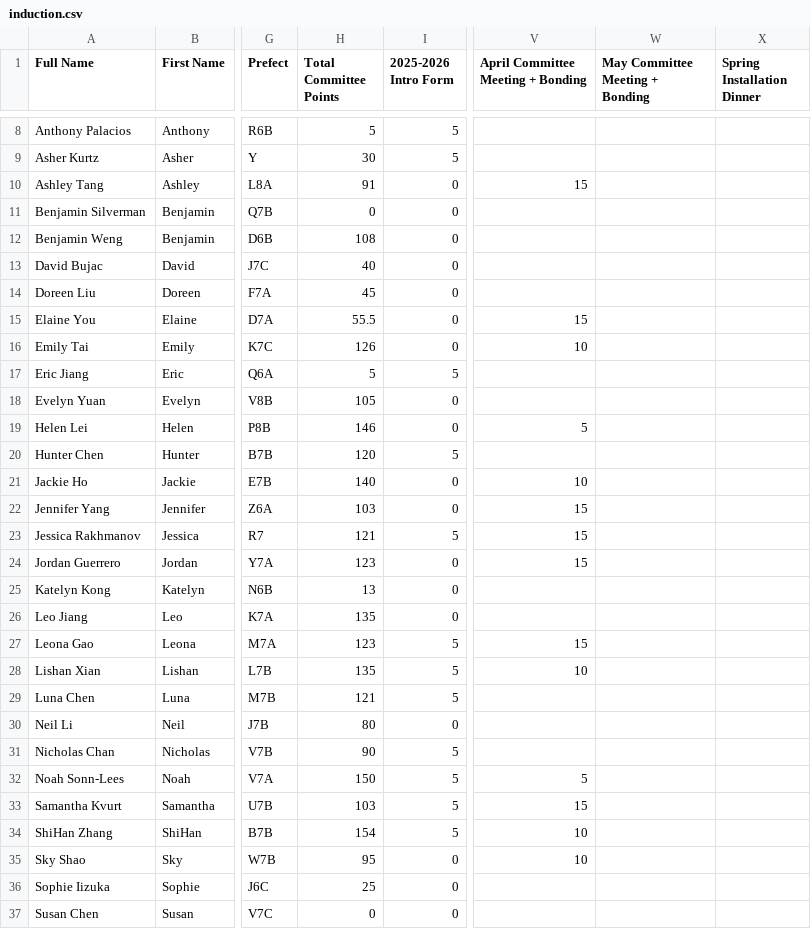
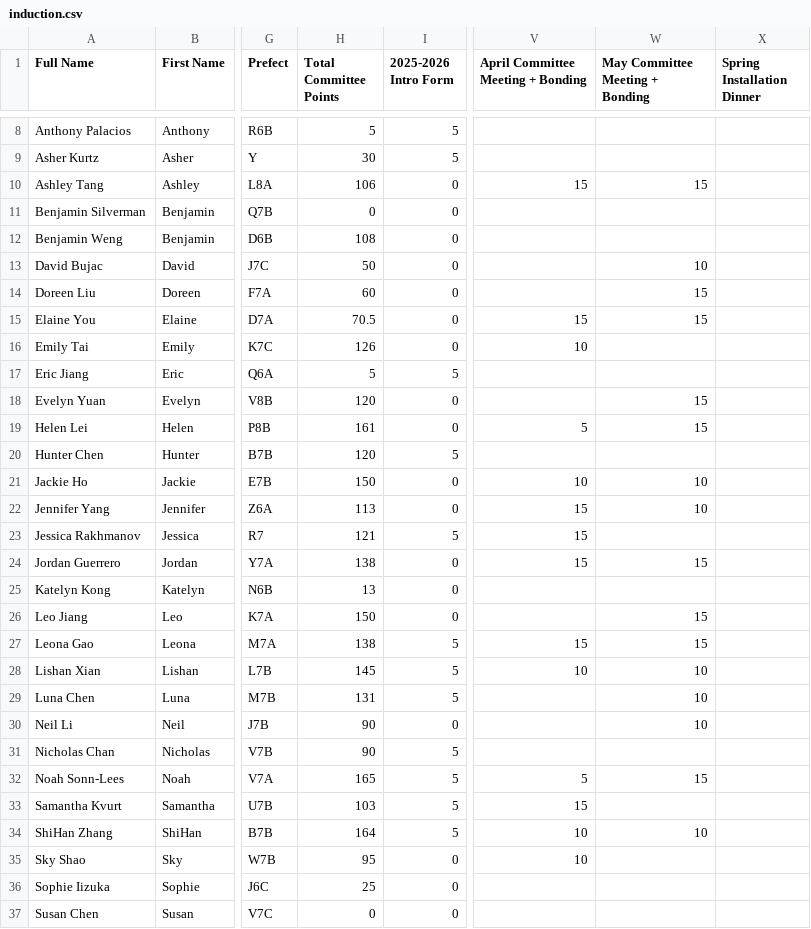
Before and after one commit to BTHS-NHS-Secretaries/bthsnhs.org, a CSV file: induction.csv, drawn as a sheet; only a part is shown, gaps mark what is left out; the diff covers the shown part only; the diff names each change by its address in the sheet, - before the commit and + after, or states it on an @@ line.

Commit message:
Update induction.csv

```diff
--- a/induction.csv
+++ b/induction.csv
-H10 (Total Committee Points): 91
+H10 (Total Committee Points): 106
-W10 (May Committee Meeting + Bonding): (empty)
+W10 (May Committee Meeting + Bonding): 15
-H13 (Total Committee Points): 40
+H13 (Total Committee Points): 50
-W13 (May Committee Meeting + Bonding): (empty)
+W13 (May Committee Meeting + Bonding): 10
-H14 (Total Committee Points): 45
+H14 (Total Committee Points): 60
-W14:W15 (May Committee Meeting + Bonding): (empty)
+W14:W15 (May Committee Meeting + Bonding): 15
-H15 (Total Committee Points): 55.5
+H15 (Total Committee Points): 70.5
-H18 (Total Committee Points): 105
+H18 (Total Committee Points): 120
-W18:W19 (May Committee Meeting + Bonding): (empty)
+W18:W19 (May Committee Meeting + Bonding): 15
-H19 (Total Committee Points): 146
+H19 (Total Committee Points): 161
-H21 (Total Committee Points): 140
+H21 (Total Committee Points): 150
-W21:W22 (May Committee Meeting + Bonding): (empty)
+W21:W22 (May Committee Meeting + Bonding): 10
-H22 (Total Committee Points): 103
+H22 (Total Committee Points): 113
-H24 (Total Committee Points): 123
+H24 (Total Committee Points): 138
-W24 (May Committee Meeting + Bonding): (empty)
+W24 (May Committee Meeting + Bonding): 15
-H26 (Total Committee Points): 135
+H26 (Total Committee Points): 150
-W26:W27 (May Committee Meeting + Bonding): (empty)
+W26:W27 (May Committee Meeting + Bonding): 15
-H27 (Total Committee Points): 123
+H27 (Total Committee Points): 138
-H28 (Total Committee Points): 135
+H28 (Total Committee Points): 145
-W28:W30 (May Committee Meeting + Bonding): (empty)
+W28:W30 (May Committee Meeting + Bonding): 10
-H29 (Total Committee Points): 121
+H29 (Total Committee Points): 131
-H30 (Total Committee Points): 80
+H30 (Total Committee Points): 90
-H32 (Total Committee Points): 150
+H32 (Total Committee Points): 165
-W32 (May Committee Meeting + Bonding): (empty)
+W32 (May Committee Meeting + Bonding): 15
-H34 (Total Committee Points): 154
+H34 (Total Committee Points): 164
-W34 (May Committee Meeting + Bonding): (empty)
+W34 (May Committee Meeting + Bonding): 10
```
Also changed, not shown: 4 edited cells elsewhere in this file.
